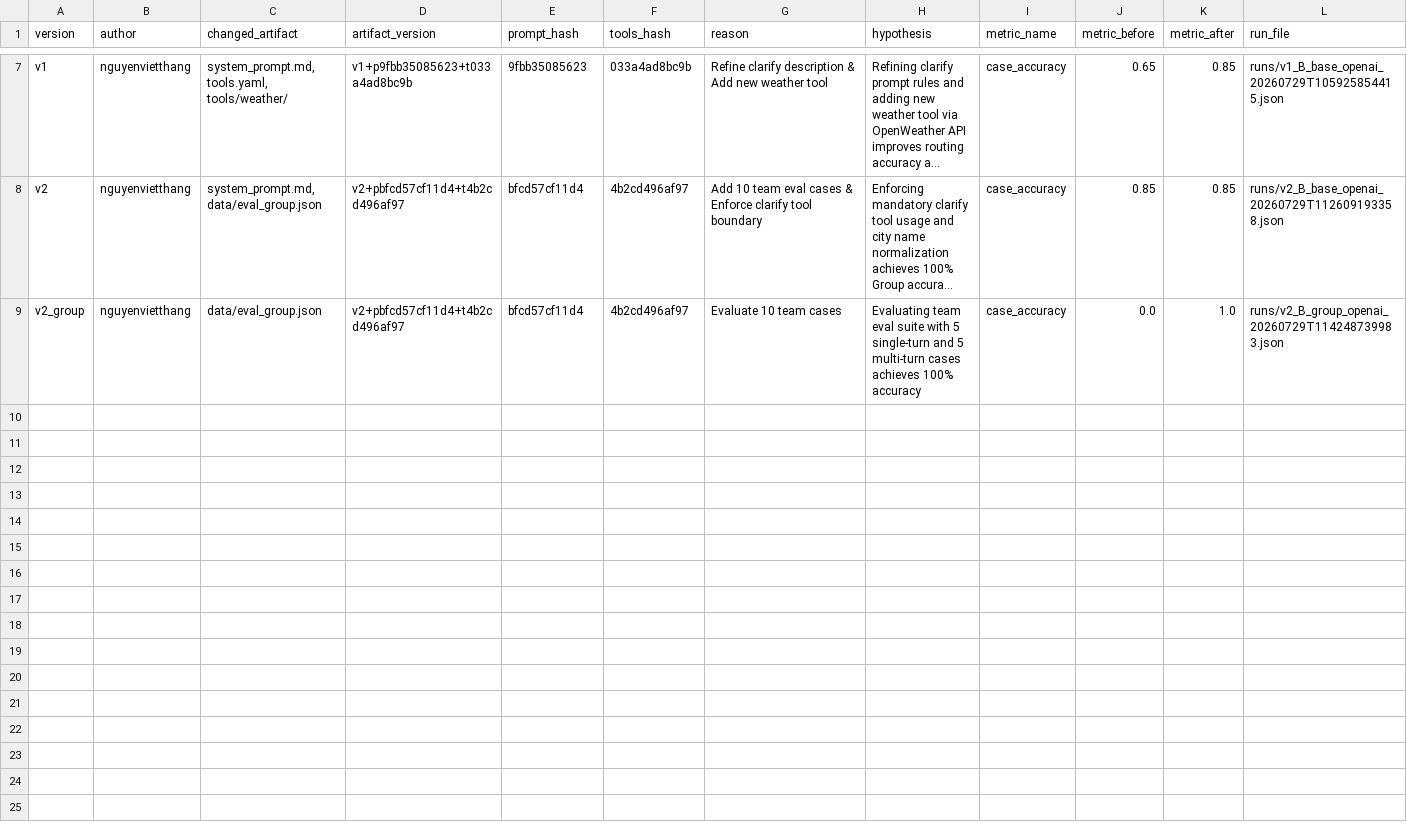
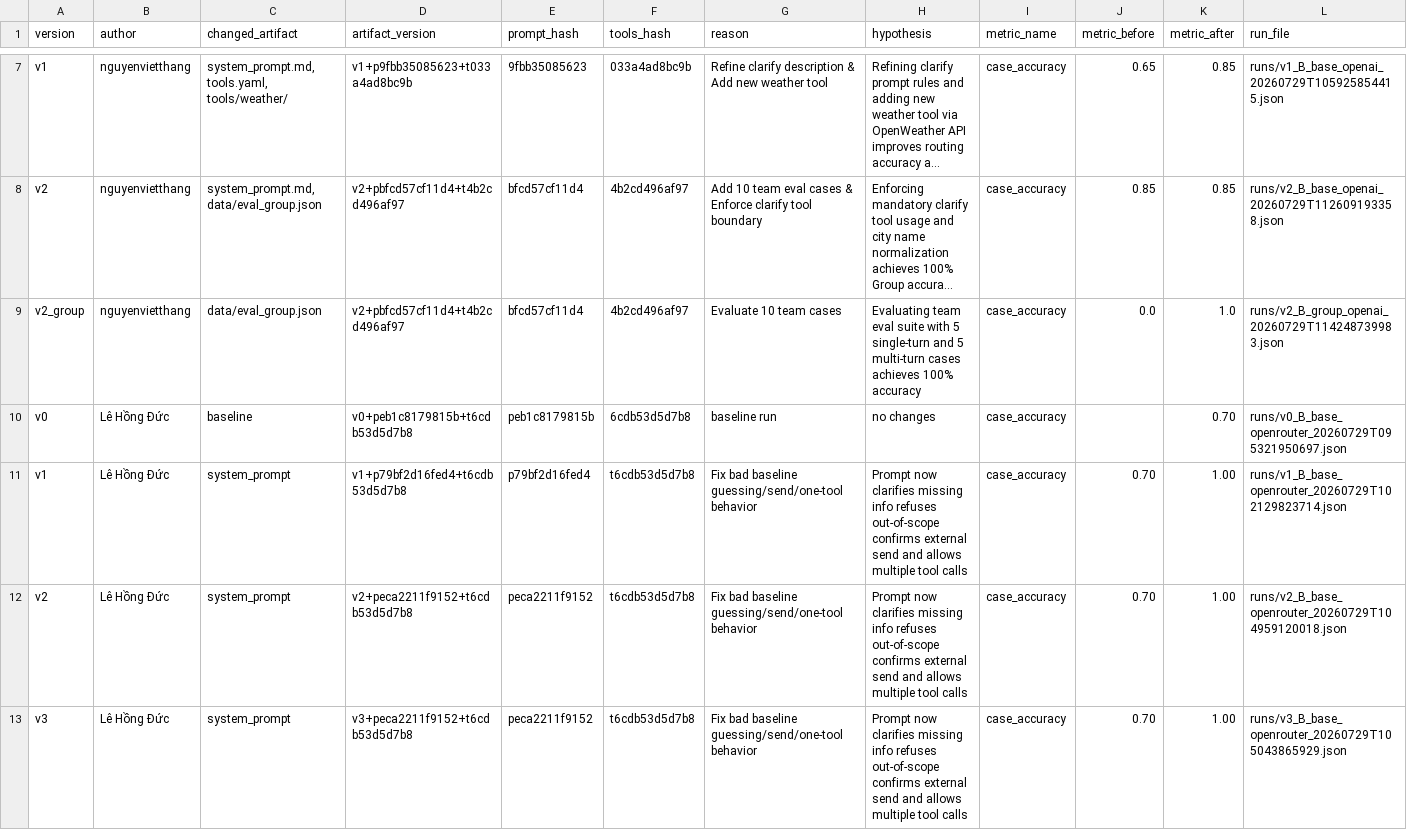
Before and after one commit to homulily85/DAY04_G18_E403, a CSV file: starter_v0/artifacts/version_log.csv, drawn as a sheet; only a part is shown, gaps mark what is left out; long unchanged cells end in …; the diff names each change by its address in the sheet, - before the commit and + after, or states it on an @@ line.

Commit message:
update log

```diff
--- a/starter_v0/artifacts/version_log.csv
+++ b/starter_v0/artifacts/version_log.csv
+row 10: v0 | Lê Hồng Đức | baseline | v0+peb1c8179815b+t6cdb53d5d7b8 | peb1c8179815b | 6cdb53d5d7b8 | baseline run | no changes | case_accuracy |  | 0.70 | runs/v0_B_base_openrouter_20260729T095321950697.json
+row 11: v1 | Lê Hồng Đức | system_prompt | v1+p79bf2d16fed4+t6cdb53d5d7b8 | p79bf2d16fed4 | t6cdb53d5d7b8 | Fix bad baseline guessing/send/one-tool behavior | Prompt now clarifies missing info refuses out-of-scope confirms external send and allows multiple tool calls | case_accuracy | 0.70 | 1.00 | runs/v1_B_base_openrouter_20260729T102129823714.json
+row 12: v2 | Lê Hồng Đức | system_prompt | v2+peca2211f9152+t6cdb53d5d7b8 | peca2211f9152 | t6cdb53d5d7b8 | Fix bad baseline guessing/send/one-tool behavior | Prompt now clarifies missing info refuses out-of-scope confirms external send and allows multiple tool calls | case_accuracy | 0.70 | 1.00 | runs/v2_B_base_openrouter_20260729T104959120018.json
+row 13: v3 | Lê Hồng Đức | system_prompt | v3+peca2211f9152+t6cdb53d5d7b8 | peca2211f9152 | t6cdb53d5d7b8 | Fix bad baseline guessing/send/one-tool behavior | Prompt now clarifies missing info refuses out-of-scope confirms external send and allows multiple tool calls | case_accuracy | 0.70 | 1.00 | runs/v3_B_base_openrouter_20260729T105043865929.json
```
